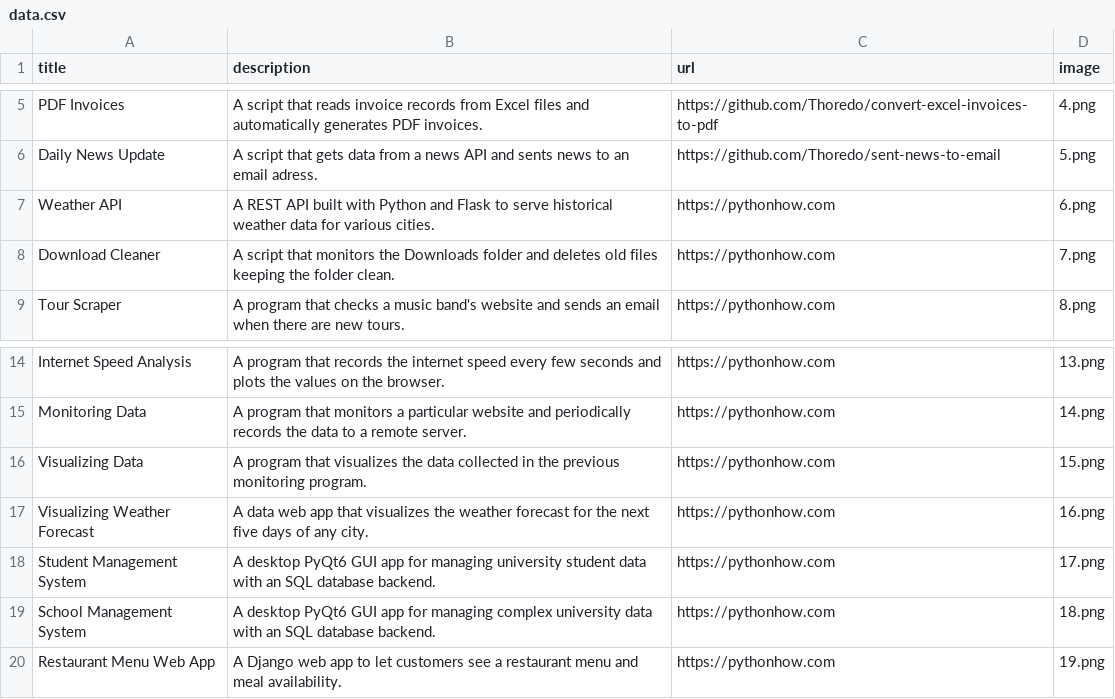
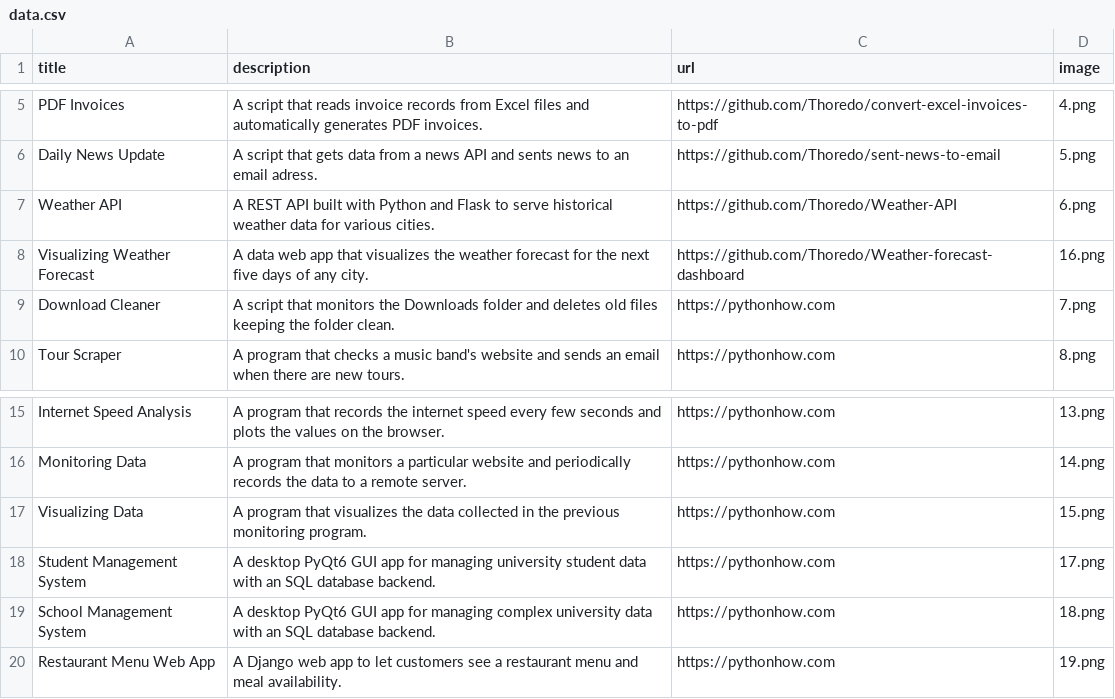
Before and after one commit to Thoredo/portfolio-website, a CSV file: data.csv, drawn as a sheet; only a part is shown, gaps mark what is left out.

Commit message:
Added links for app 6 and 7, both weather based

```diff
--- a/data.csv
+++ b/data.csv
@@ -6,3 +6,4 @@ PDF Invoices;A script that reads invoice records from Excel files and automatica
 Daily News Update;A script that gets data from a news API and sents news to an email adress.;https://github.com/Thoredo/sent-news-to-email;5.png
-Weather API;A REST API built with Python and Flask to serve historical weather data for various cities.;https://pythonhow.com;6.png
+Weather API;A REST API built with Python and Flask to serve historical weather data for various cities.;https://github.com/Thoredo/Weather-API;6.png
+Visualizing Weather Forecast;A data web app that visualizes the weather forecast for the next five days of any city.;https://github.com/Thoredo/Weather-forecast-dashboard;16.png
 Download Cleaner;A script that monitors the Downloads folder and deletes old files keeping the folder clean.;https://pythonhow.com;7.png
@@ -16,3 +17,2 @@ Monitoring Data;A program that monitors a particular website and periodically re
 Visualizing Data;A program that visualizes the data collected in the previous monitoring program. ;https://pythonhow.com;15.png
-Visualizing Weather Forecast;A data web app that visualizes the weather forecast for the next five days of any city.;https://pythonhow.com;16.png
 Student Management System;A desktop PyQt6 GUI app for managing university student data with an SQL database backend.;https://pythonhow.com;17.png
```
